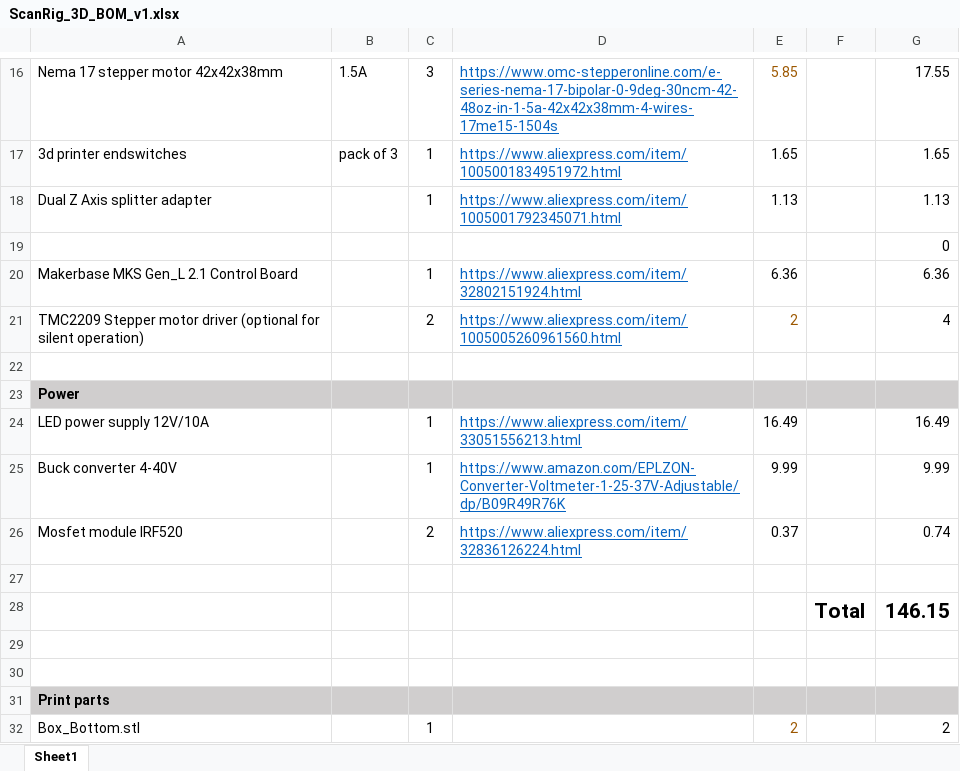
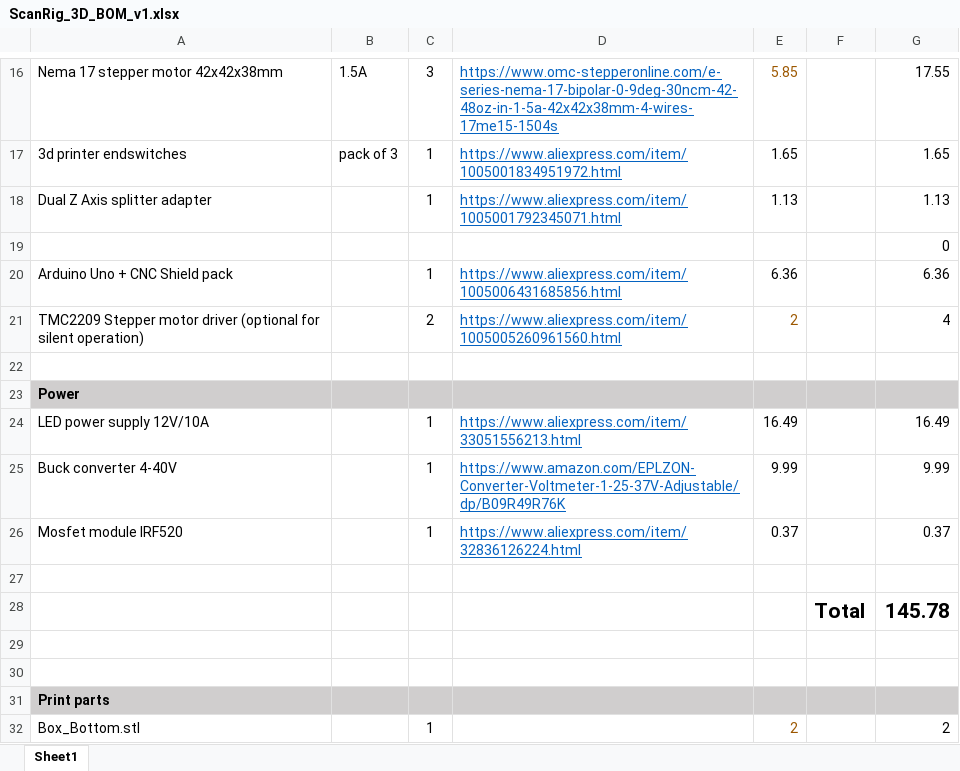
Before and after one commit to revolutionscan/ScanRig3D-v0.9, an Excel workbook: ScanRig_3D_BOM_v1.xlsx, sheet Sheet1, drawn as a sheet; only a part is shown, gaps mark what is left out; values as stored, in another font and other column widths than the file's, no borders; the diff names each change by its address in the sheet, - before the commit and + after, or states it on an @@ line.

Commit message:
Add files via upload
Replaced the controller board to Arduino Uno with CNC Shield V3

```diff
--- a/ScanRig_3D_BOM_v1.xlsx (sheet Sheet1)
+++ b/ScanRig_3D_BOM_v1.xlsx (sheet Sheet1)
-A20: Makerbase MKS Gen_L 2.1 Control Board
+A20: Arduino Uno + CNC Shield pack
-D20: https://www.aliexpress.com/item/32802151924.html
+D20: https://www.aliexpress.com/item/1005006431685856.html
-C26: 2
+C26: 1
-G26: 0.74
+G26: 0.37
-G28: 146.15
+G28: 145.78
```
